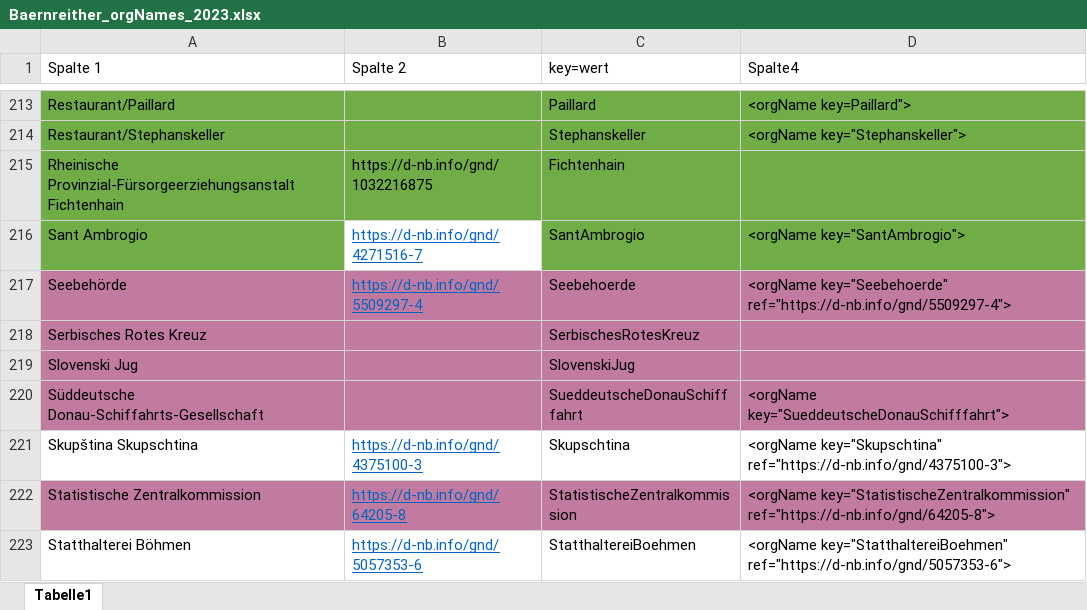
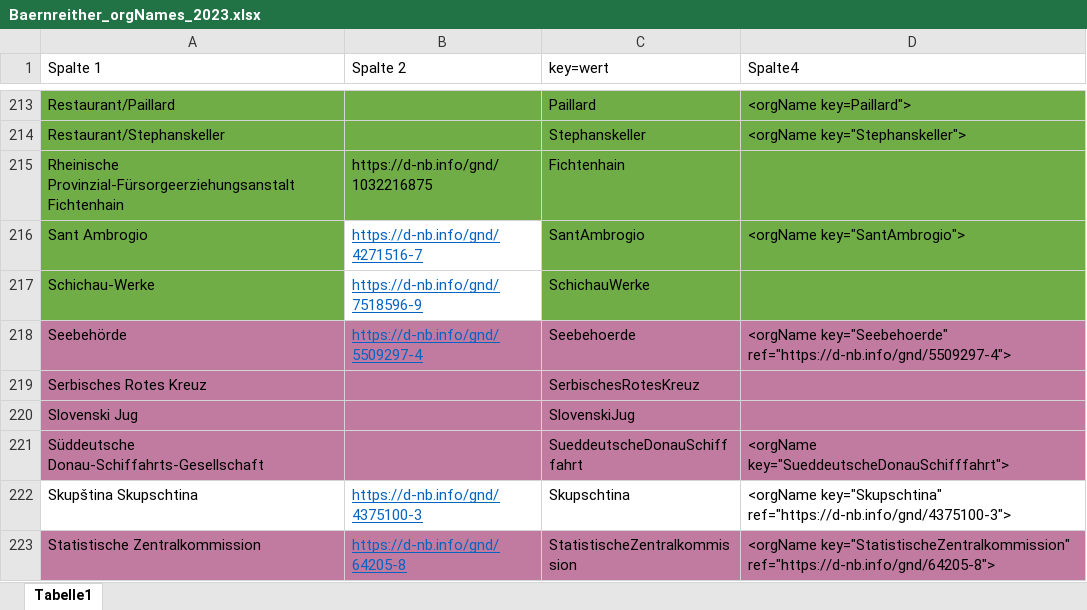
Before and after one commit to KfNGOe/baernreither-app, an Excel workbook: data/xlsx/Baernreither_orgNames_2023.xlsx, sheet Tabelle1, drawn as a sheet; only a part is shown, gaps mark what is left out; the shorter side is filled out with more unchanged rows; values as stored, in another font and other column widths than the file's, no borders; table styles not drawn; the diff names each change by its address in the sheet, - before the commit and + after, or states it on an @@ line.

```diff
--- a/data/xlsx/Baernreither_orgNames_2023.xlsx (sheet Tabelle1)
+++ b/data/xlsx/Baernreither_orgNames_2023.xlsx (sheet Tabelle1)
+row 217: Schichau-Werke | https://d-nb.info/gnd/7518596-9 | SchichauWerke
```
Also changed, not shown: data/xlsx/Baernreither_Ortsregister_2023.xlsx, data/xlsx/Baernreither_Personenregister_2024.xlsx.
